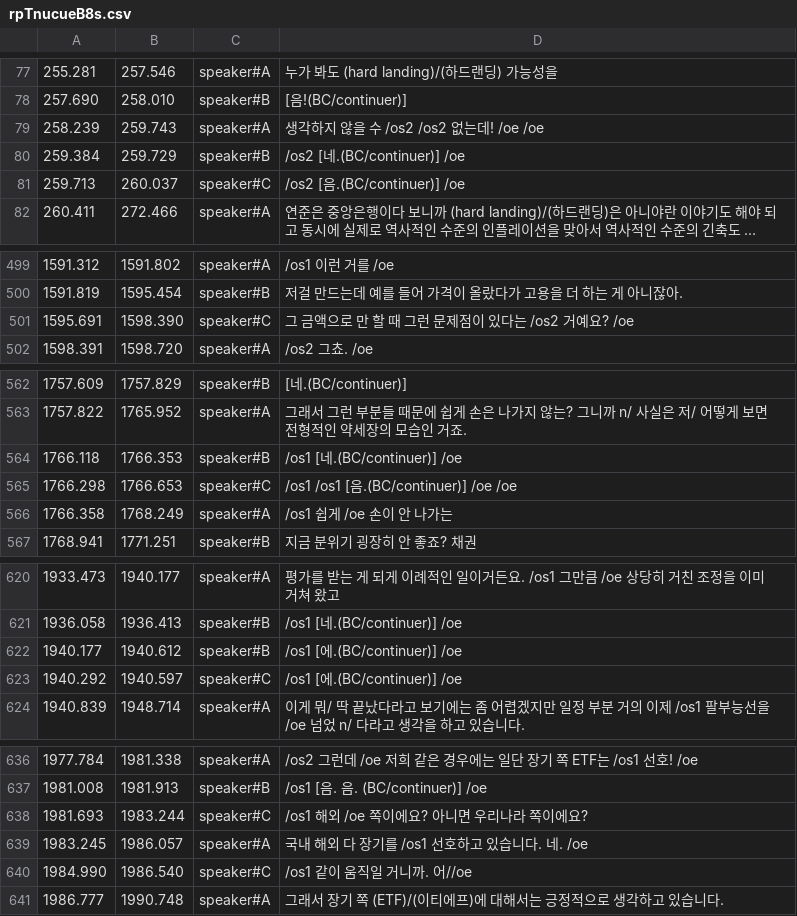
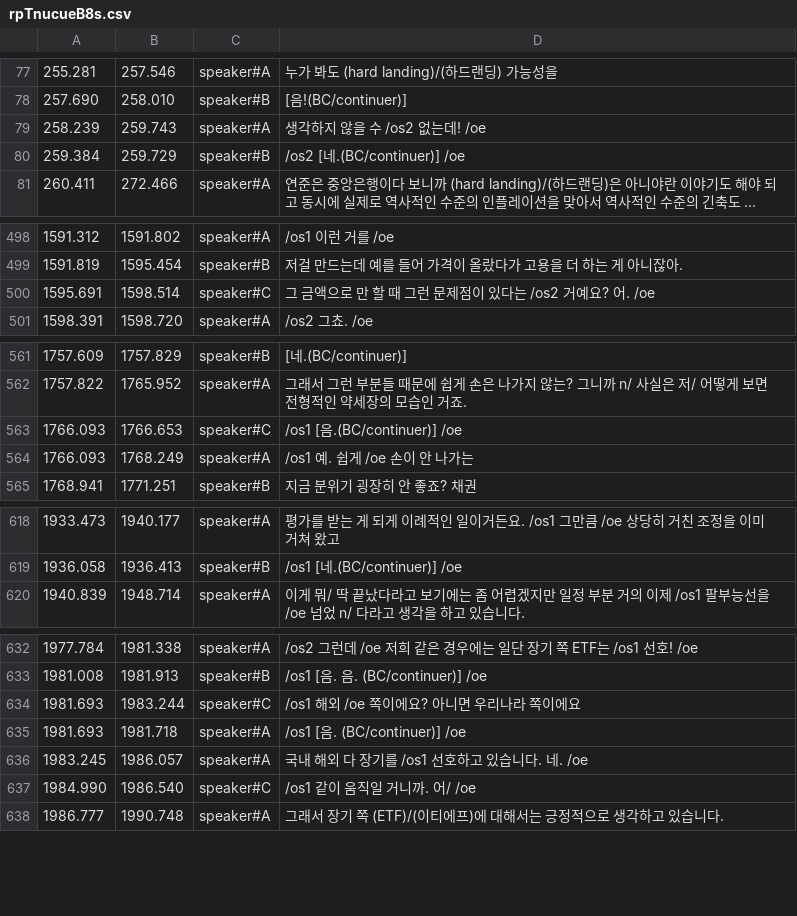
Before and after one commit to etri/etri-miai, a CSV file: databases/BACKSpeech/annotation/rpTnucueB8s.csv, drawn as a sheet; only a part is shown, gaps mark what is left out; long unchanged cells end in …; removed rows and columns are numbered as before the commit, all else as after; the diff covers the shown part only; the diff names each change by its address in the sheet, - before the commit and + after, or states it on an @@ line.

```diff
--- a/databases/BACKSpeech/annotation/rpTnucueB8s.csv
+++ b/databases/BACKSpeech/annotation/rpTnucueB8s.csv
-D79: 생각하지 않을 수 /os2 /os2 없는데! /oe /oe
+D79: 생각하지 않을 수 /os2 없는데! /oe
-row 81: 259.713 | 260.037 | speaker#C | /os2 [음.(BC/continuer)] /oe
-B500: 1598.390
+B500: 1598.514
-D500: 그 금액으로 만 할 때 그런 문제점이 있다는 /os2 거예요? /oe
+D500: 그 금액으로 만 할 때 그런 문제점이 있다는 /os2 거예요? 어. /oe
-row 564: 1766.118 | 1766.353 | speaker#B | /os1 [네.(BC/continuer)] /oe
-A563: 1766.298
+A563: 1766.093
-D563: /os1 /os1 [음.(BC/continuer)] /oe /oe
+D563: /os1 [음.(BC/continuer)] /oe
-A564: 1766.358
+A564: 1766.093
-D564: /os1 쉽게 /oe 손이 안 나가는
+D564: /os1 예. 쉽게 /oe 손이 안 나가는
-row 622: 1940.177 | 1940.612 | speaker#B | /os1 [에.(BC/continuer)] /oe
-row 623: 1940.292 | 1940.597 | speaker#C | /os1 [에.(BC/continuer)] /oe
-D634: /os1 해외 /oe 쪽이에요? 아니면 우리나라 쪽이에요?
+D634: /os1 해외 /oe 쪽이에요? 아니면 우리나라 쪽이에요
+row 635: 1981.693 | 1981.718 | speaker#A | /os1 [음. (BC/continuer)] /oe
-D637: /os1 같이 움직일 거니까. 어//oe
+D637: /os1 같이 움직일 거니까. 어/ /oe
```
Also changed, not shown: 2 edited cells elsewhere in this file, databases/BACKSpeech/annotation/3gcSBVzD3yg.csv, databases/BACKSpeech/annotation/5xLIo7Lmiag.csv, 47 other files.
